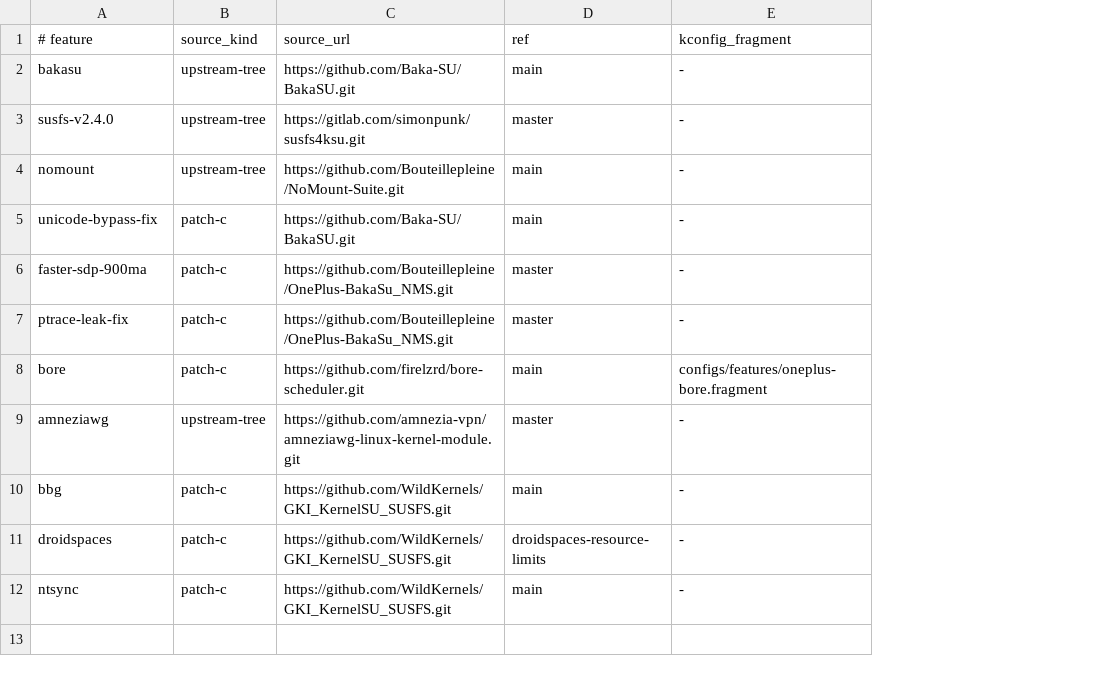
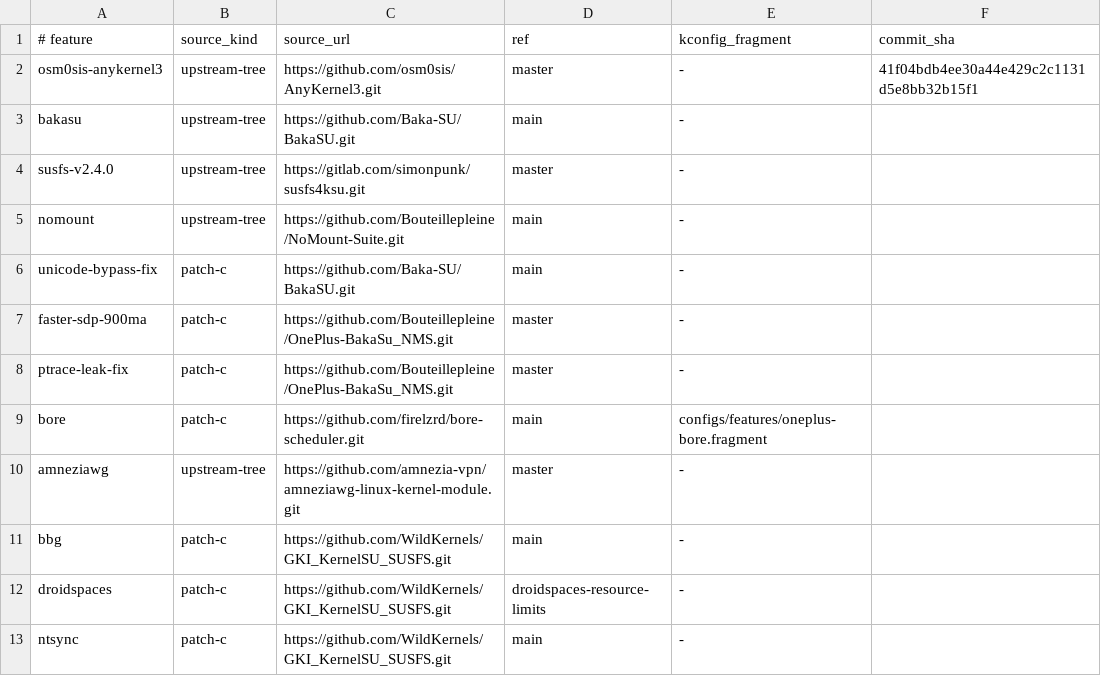
Before and after one commit to Yuukarine/bakasu-gki-kernel, a TSV file: patches/sources/manifest.tsv, drawn as a sheet; addresses are those after the commit; the diff names each change by its address in the sheet, - before the commit and + after, or states it on an @@ line.

Commit message:
fix: package AnyKernel3 framework in kernel zips

```diff
--- a/patches/sources/manifest.tsv
+++ b/patches/sources/manifest.tsv
+column F (commit_sha), empty
+row 2: osm0sis-anykernel3 | upstream-tree | https://github.com/osm0sis/AnyKernel3.git | master | - | 41f04bdb4ee30a44e429c2c1131d5e8bb32b15f1
```
Also changed, not shown: 4 other files.
